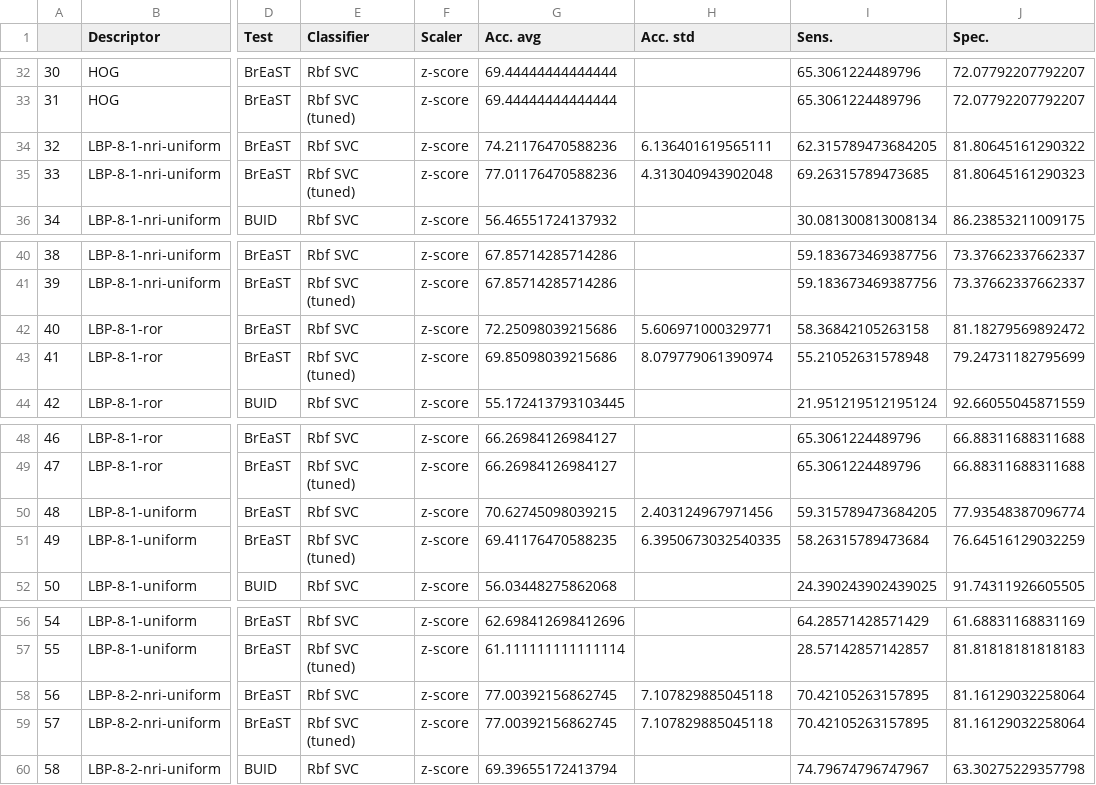
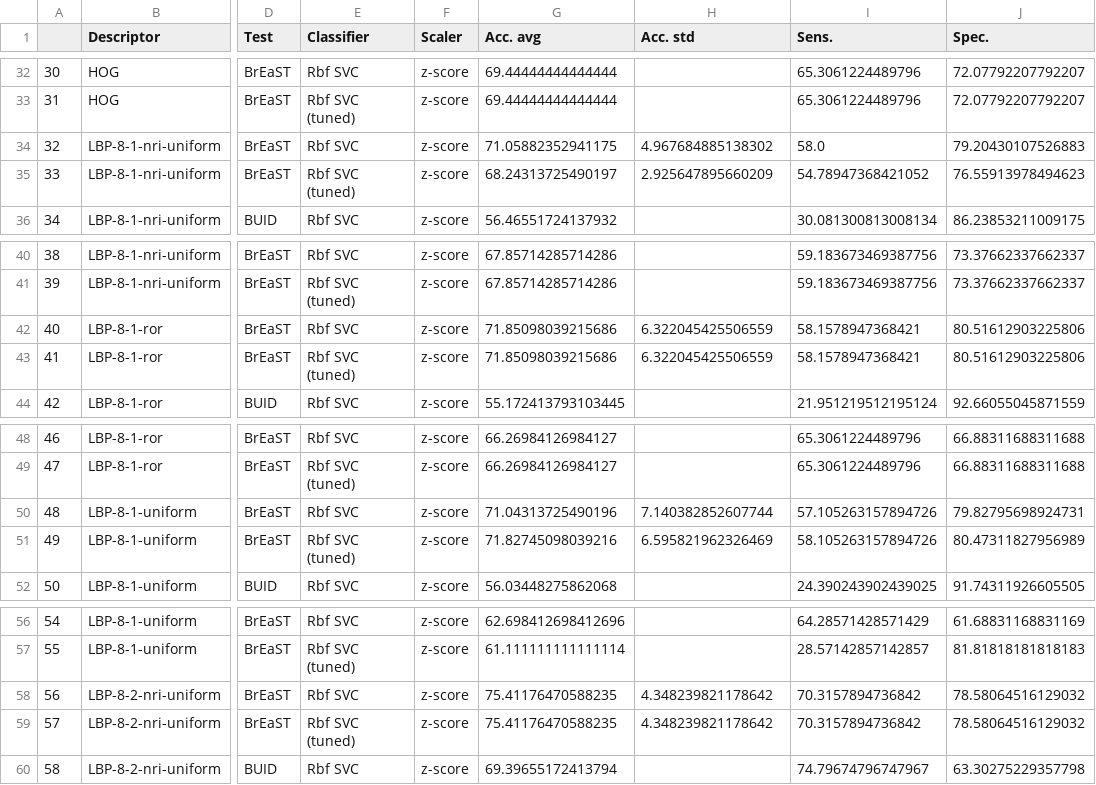
Before and after one commit to bianconif/bus_ensemble_classification, a CSV file: output/complete-performance-by-feature-set.csv, drawn as a sheet; only a part is shown, gaps mark what is left out; the diff covers the shown part only; the diff names each change by its address in the sheet, - before the commit and + after, or states it on an @@ line.

```diff
--- a/output/complete-performance-by-feature-set.csv
+++ b/output/complete-performance-by-feature-set.csv
-G34 (Acc. avg): 74.21176470588236
+G34 (Acc. avg): 71.05882352941175
-H34 (Acc. std): 6.136401619565111
+H34 (Acc. std): 4.967684885138302
-I34 (Sens.): 62.315789473684205
+I34 (Sens.): 58.0
-J34 (Spec.): 81.80645161290322
+J34 (Spec.): 79.20430107526883
-G35 (Acc. avg): 77.01176470588236
+G35 (Acc. avg): 68.24313725490197
-H35 (Acc. std): 4.313040943902048
+H35 (Acc. std): 2.925647895660209
-I35 (Sens.): 69.26315789473685
+I35 (Sens.): 54.78947368421052
-J35 (Spec.): 81.80645161290323
+J35 (Spec.): 76.55913978494623
-G42 (Acc. avg): 72.25098039215686
+G42 (Acc. avg): 71.85098039215686
-H42 (Acc. std): 5.606971000329771
+H42 (Acc. std): 6.322045425506559
-I42 (Sens.): 58.36842105263158
+I42 (Sens.): 58.1578947368421
-J42 (Spec.): 81.18279569892472
+J42 (Spec.): 80.51612903225806
-G43 (Acc. avg): 69.85098039215686
+G43 (Acc. avg): 71.85098039215686
-H43 (Acc. std): 8.079779061390974
+H43 (Acc. std): 6.322045425506559
-I43 (Sens.): 55.21052631578948
+I43 (Sens.): 58.1578947368421
-J43 (Spec.): 79.24731182795699
+J43 (Spec.): 80.51612903225806
-G50 (Acc. avg): 70.62745098039215
+G50 (Acc. avg): 71.04313725490196
-H50 (Acc. std): 2.403124967971456
+H50 (Acc. std): 7.140382852607744
-I50 (Sens.): 59.315789473684205
+I50 (Sens.): 57.105263157894726
-J50 (Spec.): 77.93548387096774
+J50 (Spec.): 79.82795698924731
-G51 (Acc. avg): 69.41176470588235
+G51 (Acc. avg): 71.82745098039216
-H51 (Acc. std): 6.3950673032540335
+H51 (Acc. std): 6.595821962326469
-I51 (Sens.): 58.26315789473684
+I51 (Sens.): 58.105263157894726
-J51 (Spec.): 76.64516129032259
+J51 (Spec.): 80.47311827956989
-G58:G59 (Acc. avg): 77.00392156862745
+G58:G59 (Acc. avg): 75.41176470588235
-H58:H59 (Acc. std): 7.107829885045118
+H58:H59 (Acc. std): 4.348239821178642
-I58:I59 (Sens.): 70.42105263157895
+I58:I59 (Sens.): 70.3157894736842
-J58:J59 (Spec.): 81.16129032258064
+J58:J59 (Spec.): 78.58064516129032
```
Also changed, not shown: 88 edited cells elsewhere in this file, data/datasets/BrEaST/splits/splits.csv, output/best-performance-by-feature-set.csv, 1 other file.
